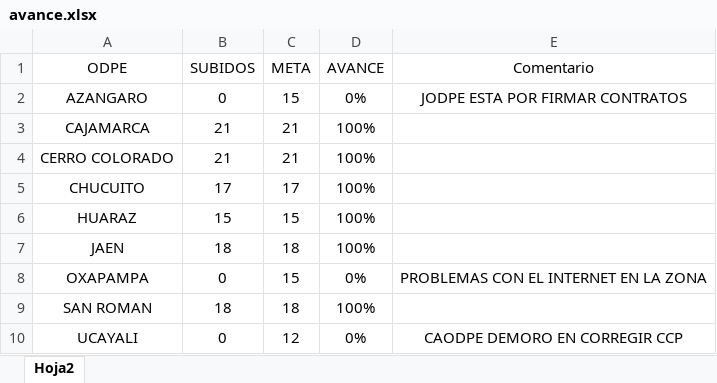
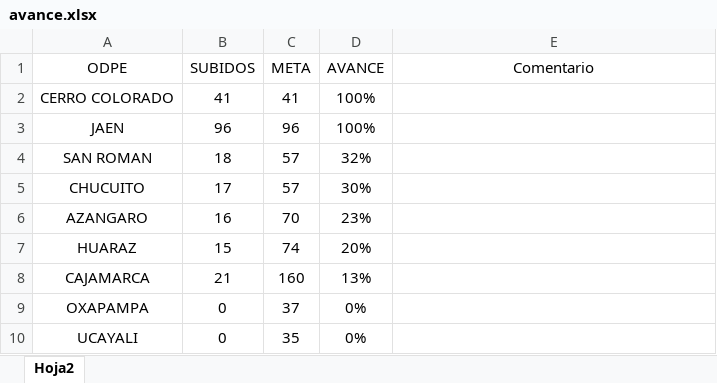
Before and after one commit to aoscar94321/ODPE, an Excel workbook: avance.xlsx, sheet Hoja2, drawn as a sheet; values as stored, in another font and other column widths than the file's, no borders; table styles not drawn; removed rows and columns are numbered as before the commit, all else as after; the diff names each change by its address in the sheet, - before the commit and + after, or states it on an @@ line.

Commit message:
Add files via upload

```diff
--- a/avance.xlsx (sheet Hoja2)
+++ b/avance.xlsx (sheet Hoja2)
-row 2: AZANGARO | 0 | 15 | 0% | JODPE ESTA POR FIRMAR CONTRATOS
-row 3: CAJAMARCA | 21 | 21 | 100%
-B2 (SUBIDOS): 21
+B2 (SUBIDOS): 41
-C2 (META): 21
+C2 (META): 41
+row 3: JAEN | 96 | 96 | 100%
+row 4: SAN ROMAN | 18 | 57 | 32%
-C5 (META): 17
+C5 (META): 57
-D5 (AVANCE): 100%
+D5 (AVANCE): 30%
+row 6: AZANGARO | 16 | 70 | 23%
-C7 (META): 15
+C7 (META): 74
-D7 (AVANCE): 100%
+D7 (AVANCE): 20%
-row 7: JAEN | 18 | 18 | 100%
+row 8: CAJAMARCA | 21 | 160 | 13%
-C9 (META): 15
+C9 (META): 37
-E9 (Comentario): PROBLEMAS CON EL INTERNET EN LA ZONA
+E9 (Comentario): (empty)
-row 9: SAN ROMAN | 18 | 18 | 100%
-C10 (META): 12
+C10 (META): 35
-E10 (Comentario): CAODPE DEMORO EN CORREGIR CCP
+E10 (Comentario): (empty)
```
Also changed, not shown: formulas that keep their value.
